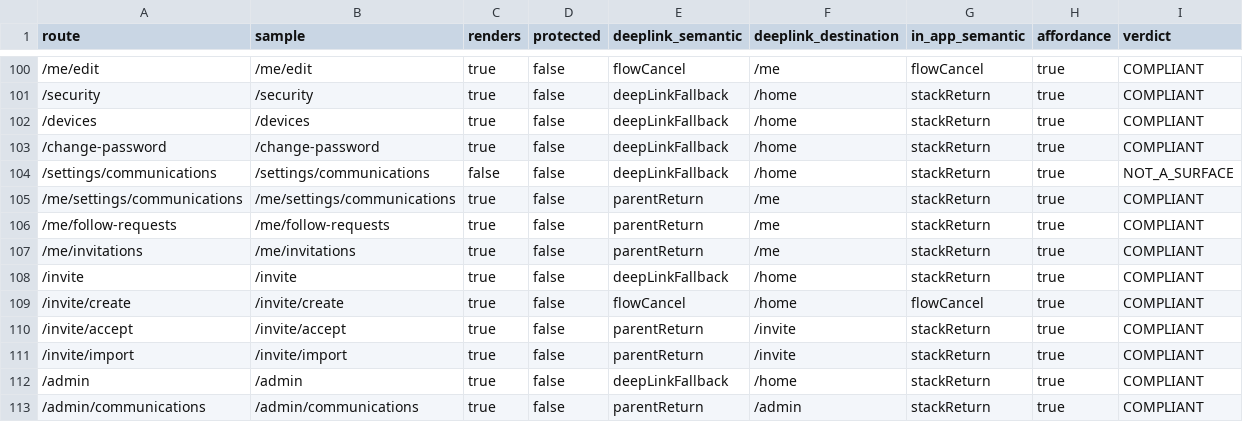
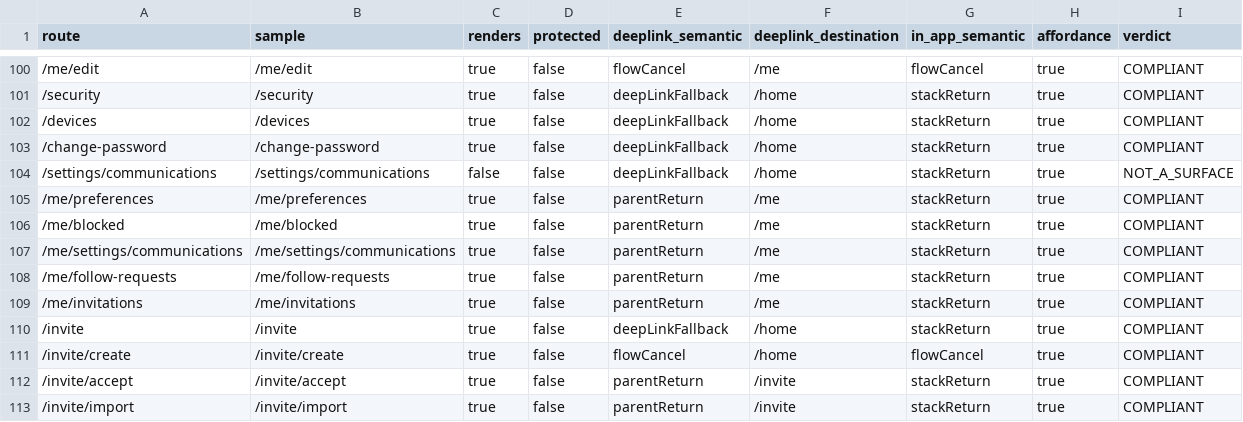
Before and after one commit to bajwa4u2/aura-frontend, a CSV file: docs/navigation/return_path_recensus.csv, drawn as a sheet; only a part is shown, gaps mark what is left out; the shorter side is filled out with more unchanged rows; the diff names each change by its address in the sheet, - before the commit and + after, or states it on an @@ line.

```diff
--- a/docs/navigation/return_path_recensus.csv
+++ b/docs/navigation/return_path_recensus.csv
+row 105: /me/preferences | /me/preferences | true | false | parentReturn | /me | stackReturn | true | COMPLIANT
+row 106: /me/blocked | /me/blocked | true | false | parentReturn | /me | stackReturn | true | COMPLIANT
```
Also changed, not shown: 14 other files.
